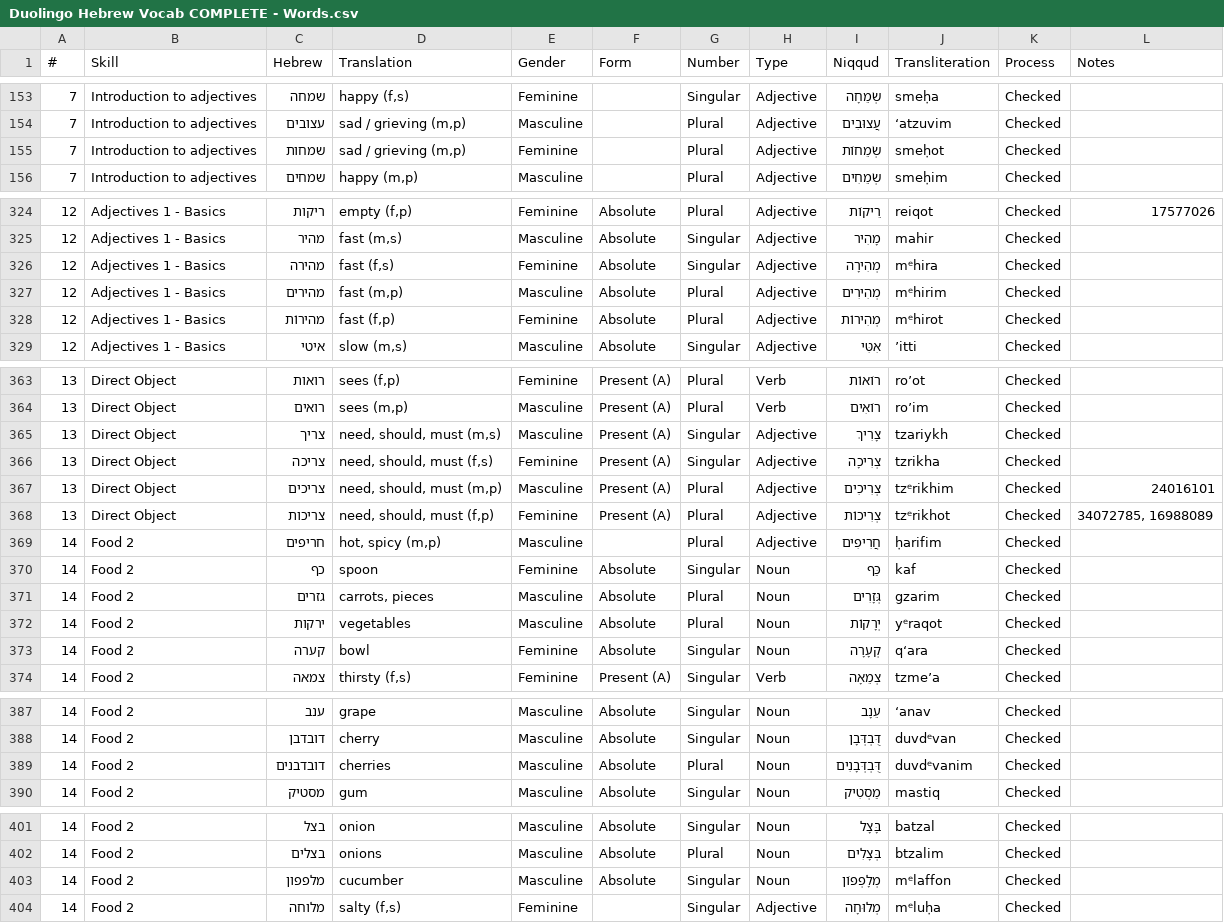
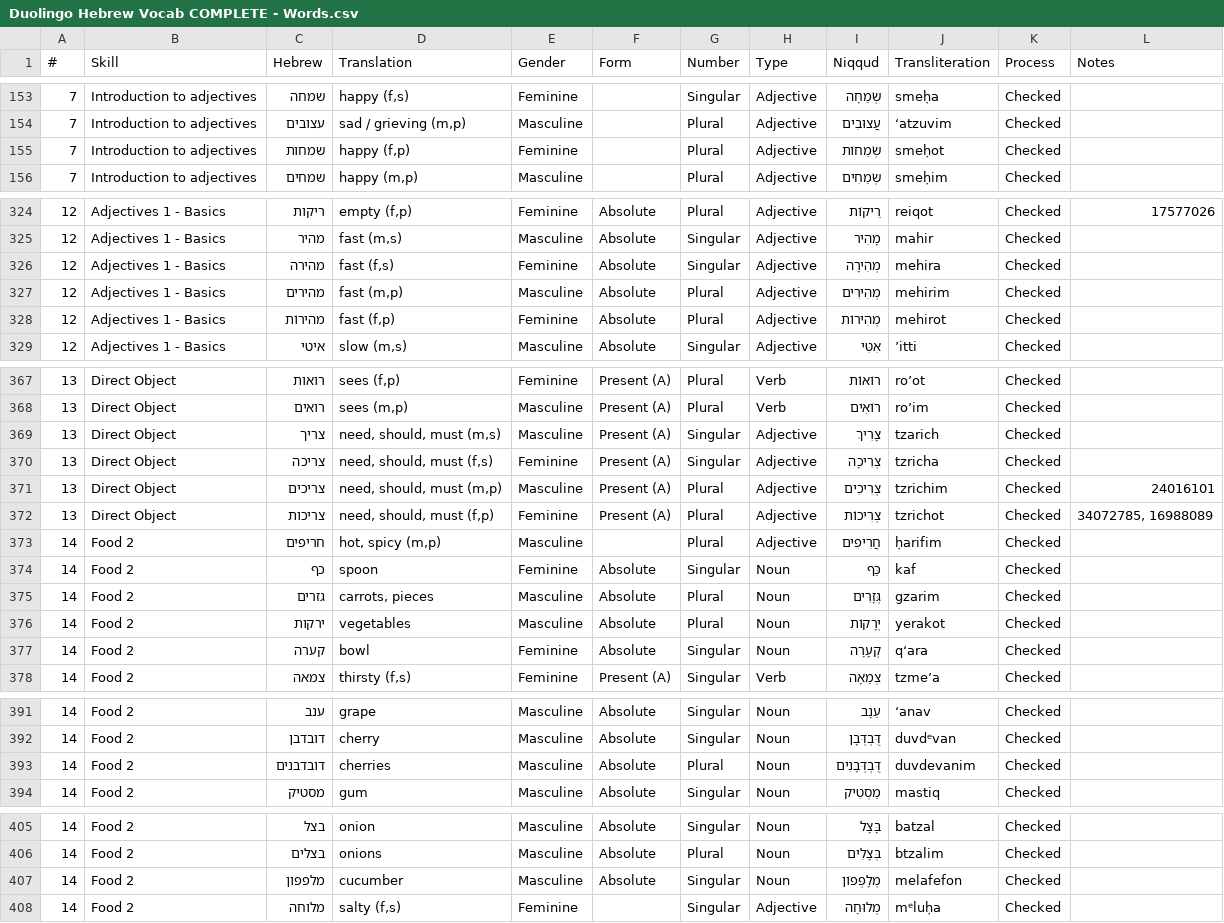
Before and after one commit to JacobWeinbren/Mochi-Hebrew-Duolingo, a CSV file: Duolingo Hebrew Vocab COMPLETE - Words.csv, drawn as a sheet; only a part is shown, gaps mark what is left out; the diff covers the shown part only.

```diff
--- a/Duolingo Hebrew Vocab COMPLETE - Words.csv
+++ b/Duolingo Hebrew Vocab COMPLETE - Words.csv
@@ -154,3 +154,3 @@
 7,Introduction to adjectives,עצובים,"sad / grieving (m,p)",Masculine,,Plural,Adjective,עֲצוּבִים,‘atzuvim,Checked,
-7,Introduction to adjectives,שמחות,"sad / grieving (m,p)",Feminine,,Plural,Adjective,שְׂמֵחוֹת,smeḥot,Checked,
+7,Introduction to adjectives,שמחות,"happy (f,p)",Feminine,,Plural,Adjective,שְׂמֵחוֹת,smeḥot,Checked,
 7,Introduction to adjectives,שמחים,"happy (m,p)",Masculine,,Plural,Adjective,שְׂמֵחִים,smeḥim,Checked,
@@ -325,5 +325,5 @@
 12,Adjectives 1 - Basics,מהיר,"fast (m,s)",Masculine,Absolute,Singular,Adjective,מָהִיר,mahir,Checked,
-12,Adjectives 1 - Basics,מהירה,"fast (f,s)",Feminine,Absolute,Singular,Adjective,מְהִירָה,mᵉhira,Checked,
-12,Adjectives 1 - Basics,מהירים,"fast (m,p)",Masculine,Absolute,Plural,Adjective,מְהִירִים,mᵉhirim,Checked,
-12,Adjectives 1 - Basics,מהירוֹת,"fast (f,p)",Feminine,Absolute,Plural,Adjective,מְהִירוֹת,mᵉhirot,Checked,
+12,Adjectives 1 - Basics,מהירה,"fast (f,s)",Feminine,Absolute,Singular,Adjective,מְהִירָה,mehira,Checked,
+12,Adjectives 1 - Basics,מהירים,"fast (m,p)",Masculine,Absolute,Plural,Adjective,מְהִירִים,mehirim,Checked,
+12,Adjectives 1 - Basics,מהירוֹת,"fast (f,p)",Feminine,Absolute,Plural,Adjective,מְהִירוֹת,mehirot,Checked,
 12,Adjectives 1 - Basics,איטי,"slow (m,s)",Masculine,Absolute,Singular,Adjective,אִטִּי,’itti,Checked,
@@ -364,6 +368,6 @@
 13,Direct Object,רואים,"sees (m,p)",Masculine,Present (A),Plural,Verb,רוֹאִים,ro’im,Checked,
-13,Direct Object,צריך,"need, should, must (m,s)",Masculine,Present (A),Singular,Adjective,צָרִיךְ,tzariykh,Checked,
-13,Direct Object,צריכה,"need, should, must (f,s)",Feminine,Present (A),Singular,Adjective,צְרִיכָה,tzrikha,Checked,
-13,Direct Object,צריכים,"need, should, must (m,p)",Masculine,Present (A),Plural,Adjective,צְרִיכִים,tzᵉrikhim,Checked,24016101
-13,Direct Object,צריכות,"need, should, must (f,p)",Feminine,Present (A),Plural,Adjective,צְרִיכוֹת,tzᵉrikhot,Checked,"34072785, 16988089"
+13,Direct Object,צריך,"need, should, must (m,s)",Masculine,Present (A),Singular,Adjective,צָרִיךְ,tzarich,Checked,
+13,Direct Object,צריכה,"need, should, must (f,s)",Feminine,Present (A),Singular,Adjective,צְרִיכָה,tzricha,Checked,
+13,Direct Object,צריכים,"need, should, must (m,p)",Masculine,Present (A),Plural,Adjective,צְרִיכִים,tzrichim,Checked,24016101
+13,Direct Object,צריכות,"need, should, must (f,p)",Feminine,Present (A),Plural,Adjective,צְרִיכוֹת,tzrichot,Checked,"34072785, 16988089"
 14,Food 2,חריפים,"hot, spicy (m,p)",Masculine,,Plural,Adjective,חֲרִיפִים,ḥarifim,Checked,
@@ -371,3 +375,3 @@
 14,Food 2,גזרים,"carrots, pieces",Masculine,Absolute,Plural,Noun,גְּזָרִים,gzarim,Checked,
-14,Food 2,ירקות,vegetables,Masculine,Absolute,Plural,Noun,יְרָקוֹת,yᵉraqot,Checked,
+14,Food 2,ירקות,vegetables,Masculine,Absolute,Plural,Noun,יְרָקוֹת,yerakot,Checked,
 14,Food 2,קערה,bowl,Feminine,Absolute,Singular,Noun,קְעָרָה,q‘ara,Checked,
@@ -388,3 +392,3 @@
 14,Food 2,דובדבן,cherry,Masculine,Absolute,Singular,Noun,דֻּבְדְּבָן,duvdᵉvan,Checked,
-14,Food 2,דובדבנים,cherries,Masculine,Absolute,Plural,Noun,דֻּבְדְּבָנִים,duvdᵉvanim,Checked,
+14,Food 2,דובדבנים,cherries,Masculine,Absolute,Plural,Noun,דֻּבְדְּבָנִים,duvdevanim,Checked,
 14,Food 2,מסטיק,gum,Masculine,Absolute,Singular,Noun,מַסְטִיק,mastiq,Checked,
@@ -402,3 +406,3 @@
 14,Food 2,בצלים,onions,Masculine,Absolute,Plural,Noun,בְּצָלִים,btzalim,Checked,
-14,Food 2,מלפפון,cucumber,Masculine,Absolute,Singular,Noun,מְלָפְפוֹן,mᵉlaffon,Checked,
+14,Food 2,מלפפון,cucumber,Masculine,Absolute,Singular,Noun,מְלָפְפוֹן,melafefon,Checked,
 14,Food 2,מלוחה,"salty (f,s)",Feminine,,Singular,Adjective,מְלוּחָה,mᵉluḥa,Checked,
```
Also changed, not shown: 4 added rows and 30 edited cells elsewhere in this file, 2 other files.
